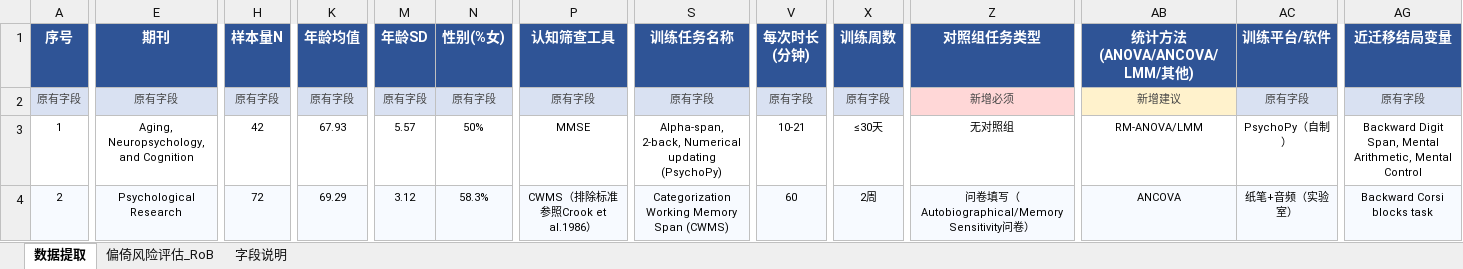
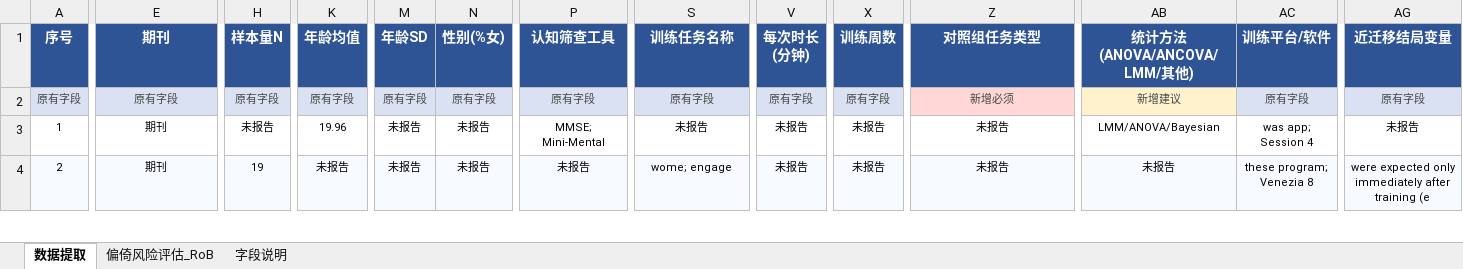
Before and after one commit to 007r007/meta-analysis-research, an Excel workbook: projects/paper-01/04-extract/数据_6_数据提取表_v3_research.xlsx, sheet 数据提取, drawn as a sheet; only a part is shown, gaps mark what is left out; values as stored, in another font and other column widths than the file's, no borders; the diff covers the shown part only; the diff names each change by its address in the sheet, - before the commit and + after, or states it on an @@ line.

Commit message:
data(paper-01): research版第1-5篇数据提取

```diff
--- a/projects/paper-01/04-extract/数据_6_数据提取表_v3_research.xlsx (sheet 数据提取)
+++ b/projects/paper-01/04-extract/数据_6_数据提取表_v3_research.xlsx (sheet 数据提取)
-E3 (期刊): Aging, Neuropsychology, and Cognition
+E3 (期刊): 期刊
-H3 (样本量N): 42
+H3 (样本量N): 未报告
-K3 (年龄均值): 67.93
+K3 (年龄均值): 19.96
-M3 (年龄SD): 5.57
+M3 (年龄SD): 未报告
-N3 (性别(%女)): 50%
+N3 (性别(%女)): 未报告
-P3 (认知筛查工具): MMSE
+P3 (认知筛查工具): MMSE; Mini-Mental
-S3 (训练任务名称): Alpha-span, 2-back, Numerical updating (PsychoPy)
+S3 (训练任务名称): 未报告
-V3 (每次时长 (分钟)): 10-21
+V3 (每次时长 (分钟)): 未报告
-X3 (训练周数): ≤30天
+X3 (训练周数): 未报告
-Z3 (对照组任务类型): 无对照组
+Z3 (对照组任务类型): 未报告
-AB3 (统计方法 (ANOVA/ANCOVA/LMM/其他)): RM-ANOVA/LMM
+AB3 (统计方法 (ANOVA/ANCOVA/LMM/其他)): LMM/ANOVA/Bayesian
-AC3 (训练平台/软件): PsychoPy（自制）
+AC3 (训练平台/软件): was app; Session 4
-AG3 (近迁移结局变量): Backward Digit Span, Mental Arithmetic, Mental Control
+AG3 (近迁移结局变量): 未报告
-E4 (期刊): Psychological Research
+E4 (期刊): 期刊
-H4 (样本量N): 72
+H4 (样本量N): 19
-K4 (年龄均值): 69.29
+K4 (年龄均值): 未报告
-M4 (年龄SD): 3.12
+M4 (年龄SD): 未报告
-N4 (性别(%女)): 58.3%
+N4 (性别(%女)): 未报告
-P4 (认知筛查工具): CWMS（排除标准参照Crook et al.1986）
+P4 (认知筛查工具): 未报告
-S4 (训练任务名称): Categorization Working Memory Span (CWMS)
+S4 (训练任务名称): wome; engage
-V4 (每次时长 (分钟)): 60
+V4 (每次时长 (分钟)): 未报告
-X4 (训练周数): 2周
+X4 (训练周数): 未报告
-Z4 (对照组任务类型): 问卷填写（Autobiographical/Memory Sensitivity问卷）
+Z4 (对照组任务类型): 未报告
-AB4 (统计方法 (ANOVA/ANCOVA/LMM/其他)): ANCOVA
+AB4 (统计方法 (ANOVA/ANCOVA/LMM/其他)): 未报告
-AC4 (训练平台/软件): 纸笔+音频（实验室）
+AC4 (训练平台/软件): these program; Venezia 8
-AG4 (近迁移结局变量): Backward Corsi blocks task
+AG4 (近迁移结局变量): were expected only immediately after training (e
```
Also changed, not shown: 121 edited cells elsewhere in this sheet.
